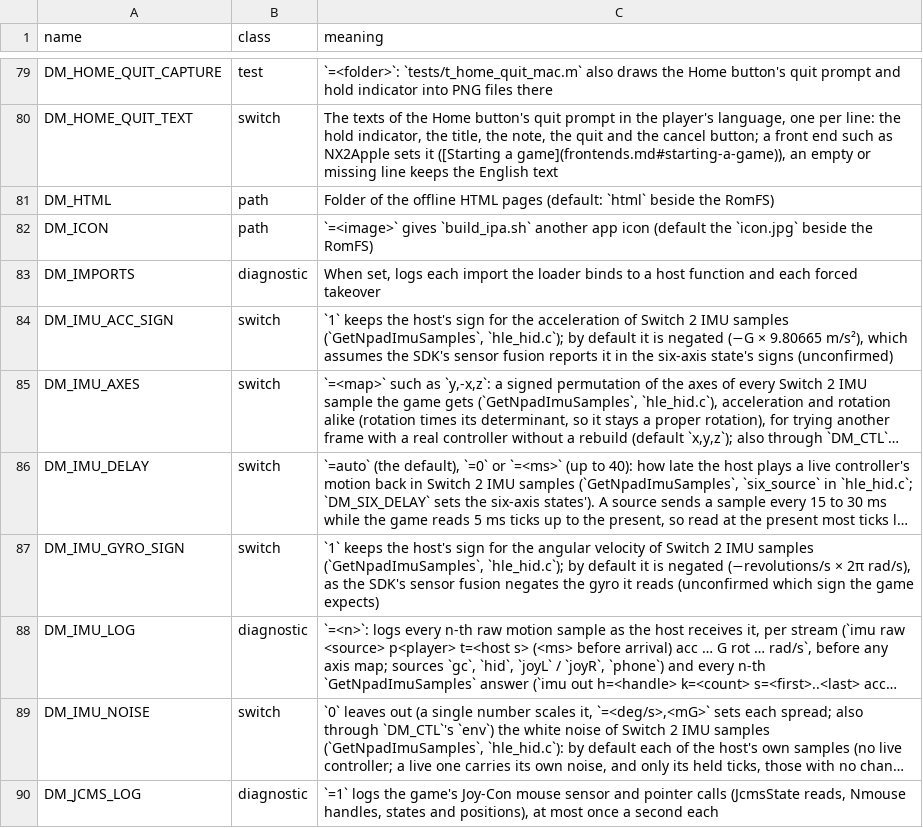
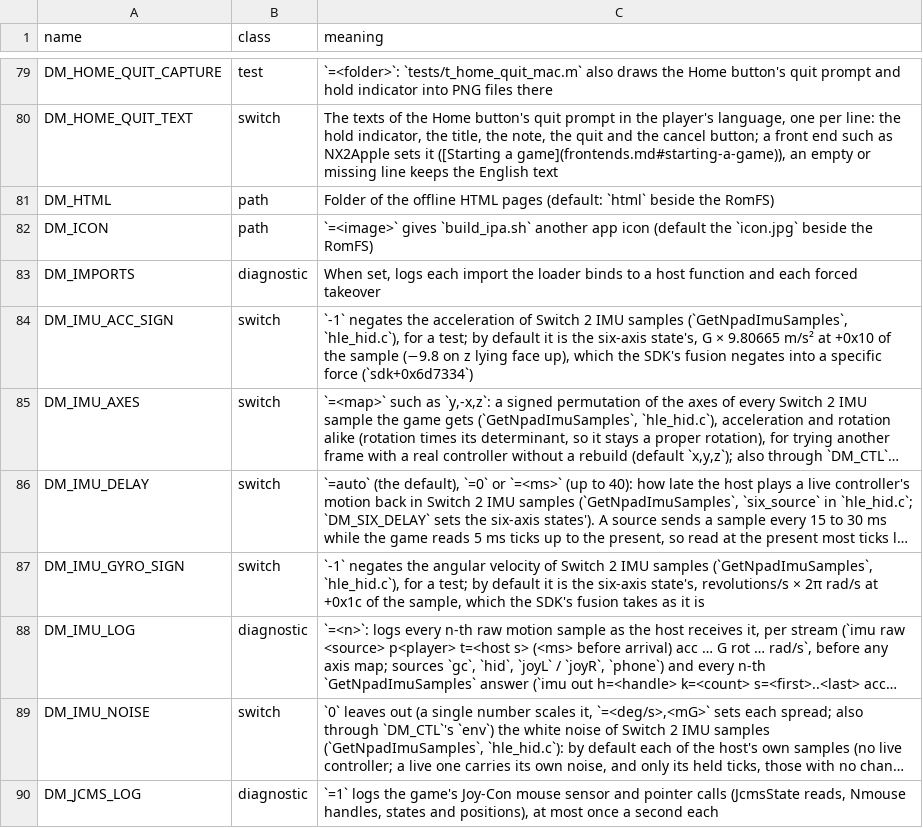
Before and after one commit to bymaxmarc/nxnative, a TSV file: docs/env_switches.tsv, drawn as a sheet; only a part is shown, gaps mark what is left out; long unchanged cells end in …; the diff names each change by its address in the sheet, - before the commit and + after, or states it on an @@ line.

Commit message:
fix: hid NpadImuSample holds acceleration first, in the state's signs
The SDK reads NpadImuSample +0x10 (negated) as nn::imu's acceleration
and +0x1c as its angular velocity (UpdateSensorFusion sdk+0x6d7320,
nerd FeedSixAxisSensorValues sdk+0x6ffac0, GyroPointing sdk+0x700e90).
The host wrote the angular velocity first and both negated, so the
fusion integrated gravity as a 9.8 rad/s turn: a synthetic run probed
GetUnbiasedAngularVelocity z at +559.7 deg/s with a flat sensor and the
stable orientation spinning at ~530 deg/s, and calibration failed.

Now acceleration (G x 9.80665) at +0x10 and angular velocity
(rev/s x 2 pi) at +0x1c, both in the six-axis state's signs;
DM_IMU_ACC_SIGN / DM_IMU_GYRO_SIGN = -1 negate either. The same run
then read -0.004 deg/s, -1.000 G, a still orientation (0.16 deg/s),
the ready flag on every sample, no Recover, and calibration passed.

```diff
--- a/docs/env_switches.tsv
+++ b/docs/env_switches.tsv
-C84 (meaning): `1` keeps the host's sign for the acceleration of Switch 2 IMU samples (`GetNpadImuSamples`, `hle_hid.c`); by default it is negated (−G × 9.80665 m/s²), which assumes the SDK's sensor fusion reports it in the six-axis state's signs (unconfirmed)
+C84 (meaning): `-1` negates the acceleration of Switch 2 IMU samples (`GetNpadImuSamples`, `hle_hid.c`), for a test; by default it is the six-axis state's, G × 9.80665 m/s² at +0x10 of the sample (−9.8 on z lying face up), which the SDK's fusion negates into a specific force (`sdk+0x6d7334`)
-C87 (meaning): `1` keeps the host's sign for the angular velocity of Switch 2 IMU samples (`GetNpadImuSamples`, `hle_hid.c`); by default it is negated (−revolutions/s × 2π rad/s), as the SDK's sensor fusion negates the gyro it reads (unconfirmed which sign the game expects)
+C87 (meaning): `-1` negates the angular velocity of Switch 2 IMU samples (`GetNpadImuSamples`, `hle_hid.c`), for a test; by default it is the six-axis state's, revolutions/s × 2π rad/s at +0x1c of the sample, which the SDK's fusion takes as it is
```
Also changed, not shown: 3 other files.
